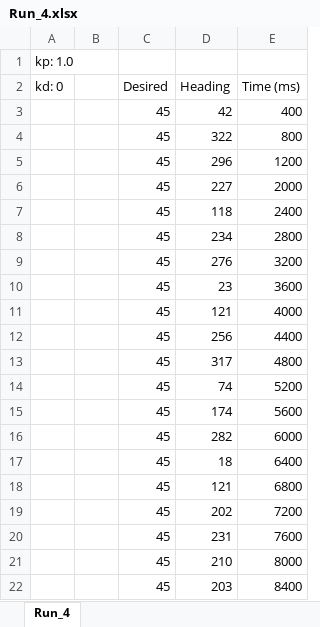
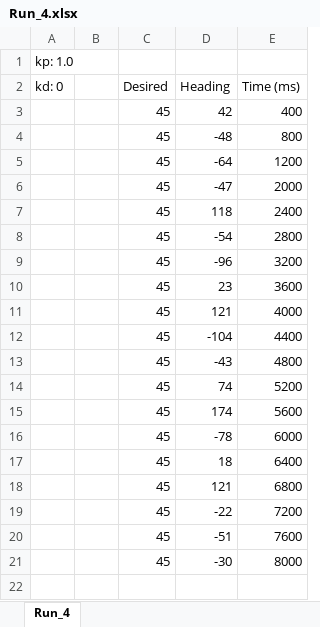
Before and after one commit to Ferretsroq/LITEC, an Excel workbook: Lab 6/Data/Run_4.xlsx, sheet Run_4, drawn as a sheet; values as stored, in another font and other column widths than the file's, no borders; charts and pictures not drawn; the diff names each change by its address in the sheet, - before the commit and + after, or states it on an @@ line.

```diff
--- a/Lab 6/Data/Run_4.xlsx (sheet Run_4)
+++ b/Lab 6/Data/Run_4.xlsx (sheet Run_4)
-D4 (Heading): 322
+D4 (Heading): -48
-D5 (Heading): 296
+D5 (Heading): -64
-D6 (Heading): 227
+D6 (Heading): -47
-D8 (Heading): 234
+D8 (Heading): -54
-D9 (Heading): 276
+D9 (Heading): -96
-D12 (Heading): 256
+D12 (Heading): -104
-D13 (Heading): 317
+D13 (Heading): -43
-D16 (Heading): 282
+D16 (Heading): -78
-D19 (Heading): 202
+D19 (Heading): -22
-D20 (Heading): 231
+D20 (Heading): -51
-D21 (Heading): 210
+D21 (Heading): -30
-row 22:  |  | 45 | 203 | 8400
```
Also changed, not shown: charts or pictures, Lab 6/Data/Run_10.xlsx, Lab 6/Data/Run_9.xlsx, 17 other files.
